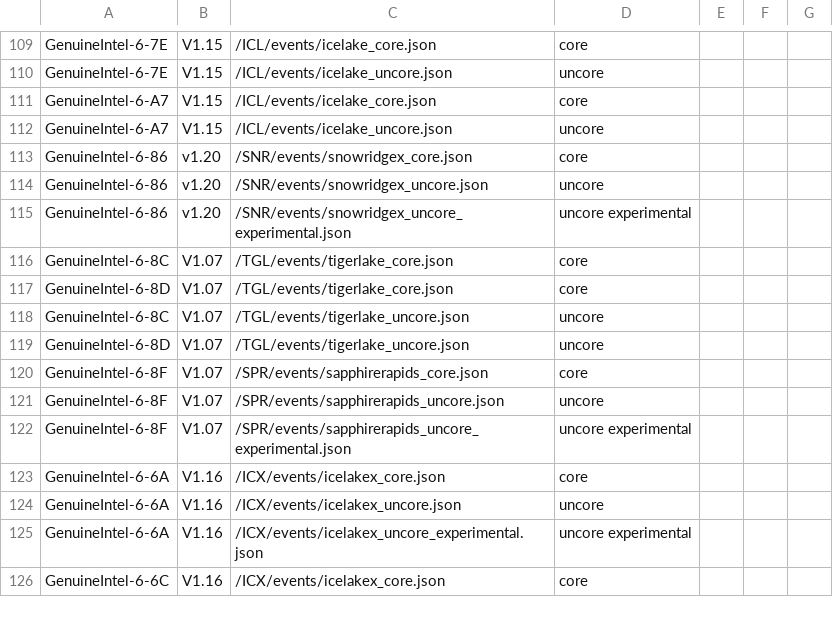
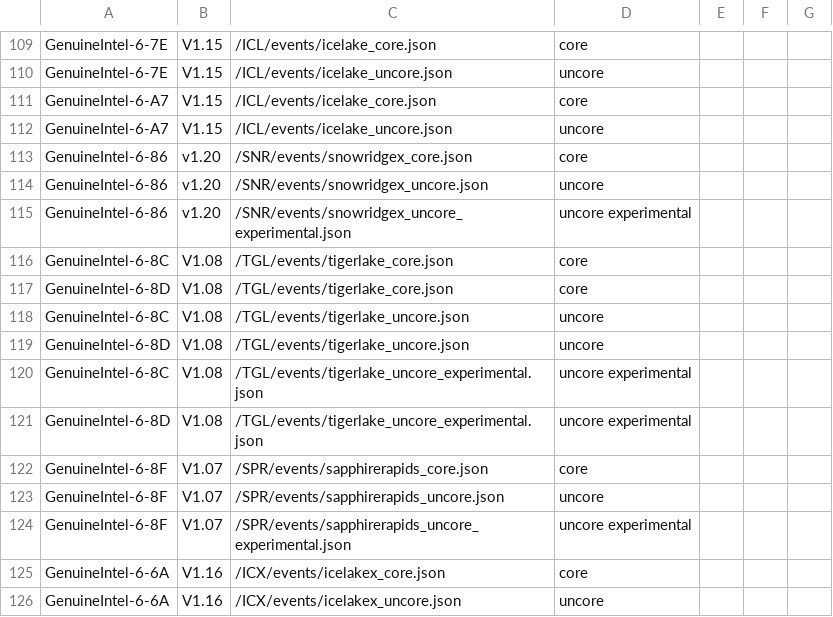
Before and after one commit to intel/perfmon, a CSV file: mapfile.csv, drawn as a sheet; only a part is shown, gaps mark what is left out; the shorter side is filled out with more unchanged rows.

Commit message:
TGL: Release v1.08 events
This commit releases v1.08 event files for Tiger Lake. An uncore
experimental event file is also introduced.

```diff
--- a/mapfile.csv
+++ b/mapfile.csv
@@ -115,6 +115,8 @@ GenuineIntel-6-86,v1.20,/SNR/events/snowridgex_uncore.json,uncore,,,
 GenuineIntel-6-86,v1.20,/SNR/events/snowridgex_uncore_experimental.json,uncore experimental,,,
-GenuineIntel-6-8C,V1.07,/TGL/events/tigerlake_core.json,core,,,
-GenuineIntel-6-8D,V1.07,/TGL/events/tigerlake_core.json,core,,,
-GenuineIntel-6-8C,V1.07,/TGL/events/tigerlake_uncore.json,uncore,,,
-GenuineIntel-6-8D,V1.07,/TGL/events/tigerlake_uncore.json,uncore,,,
+GenuineIntel-6-8C,V1.08,/TGL/events/tigerlake_core.json,core,,,
+GenuineIntel-6-8D,V1.08,/TGL/events/tigerlake_core.json,core,,,
+GenuineIntel-6-8C,V1.08,/TGL/events/tigerlake_uncore.json,uncore,,,
+GenuineIntel-6-8D,V1.08,/TGL/events/tigerlake_uncore.json,uncore,,,
+GenuineIntel-6-8C,V1.08,/TGL/events/tigerlake_uncore_experimental.json,uncore experimental,,,
+GenuineIntel-6-8D,V1.08,/TGL/events/tigerlake_uncore_experimental.json,uncore experimental,,,
 GenuineIntel-6-8F,V1.07,/SPR/events/sapphirerapids_core.json,core,,,
```
Also changed, not shown: 3 other files.
